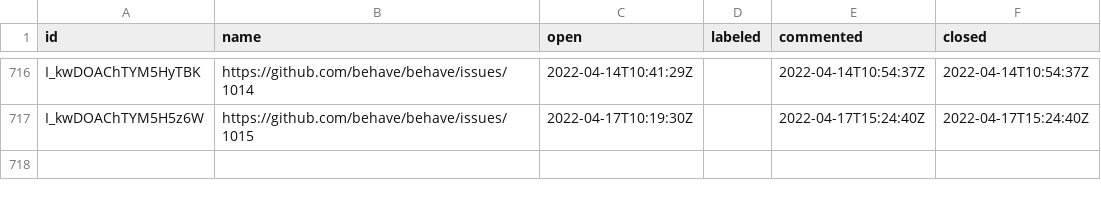
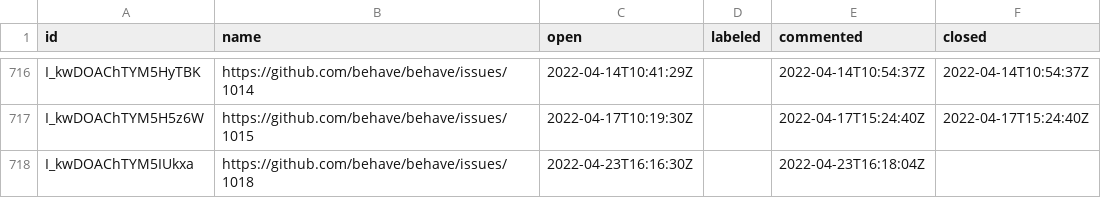
Before and after one commit to oselvar/oselvar-github-metrics, a CSV file: data/behave/behave/issues.csv, drawn as a sheet; only a part is shown, gaps mark what is left out; the diff names each change by its address in the sheet, - before the commit and + after, or states it on an @@ line.

```diff
--- a/data/behave/behave/issues.csv
+++ b/data/behave/behave/issues.csv
+row 718: I_kwDOAChTYM5IUkxa | https://github.com/behave/behave/issues/1018 | 2022-04-23T16:16:30Z |  | 2022-04-23T16:18:04Z
```
Also changed, not shown: 4 other files.
